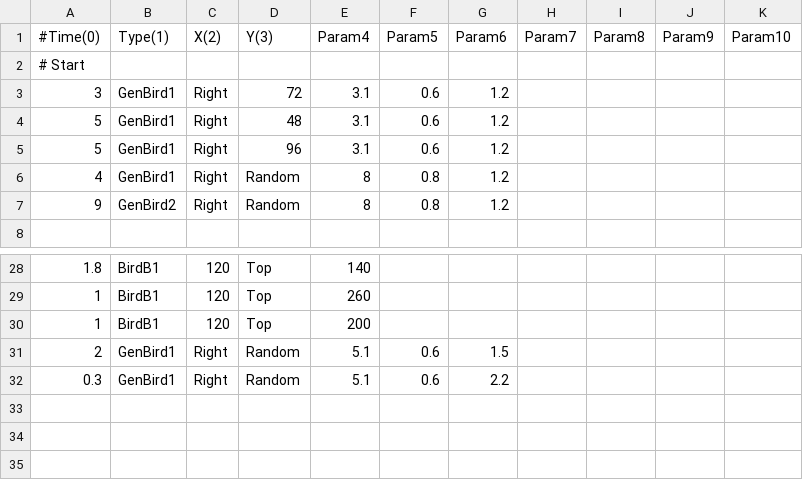
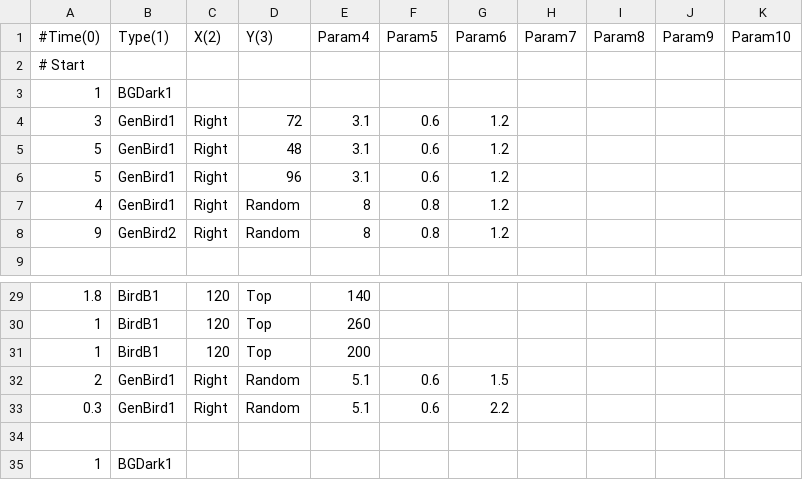
Before and after one commit to voidproc/hand, a CSV file: hand/App/event/stage1.csv, drawn as a sheet; only a part is shown, gaps mark what is left out.

```diff
--- a/hand/App/event/stage1.csv
+++ b/hand/App/event/stage1.csv
@@ -2,2 +2,3 @@
 # Start,,,,,,,,,,
+1,BGDark1,,,,,,,,,
 3,GenBird1,Right,72,3.1,0.6,1.2,,,,
@@ -32 +33,3 @@
 0.3,GenBird1,Right,Random,5.1,0.6,2.2,,,,
+,,,,,,,,,,
+1,BGDark1,,,,,,,,,
```
Also changed, not shown: 2 other files.
